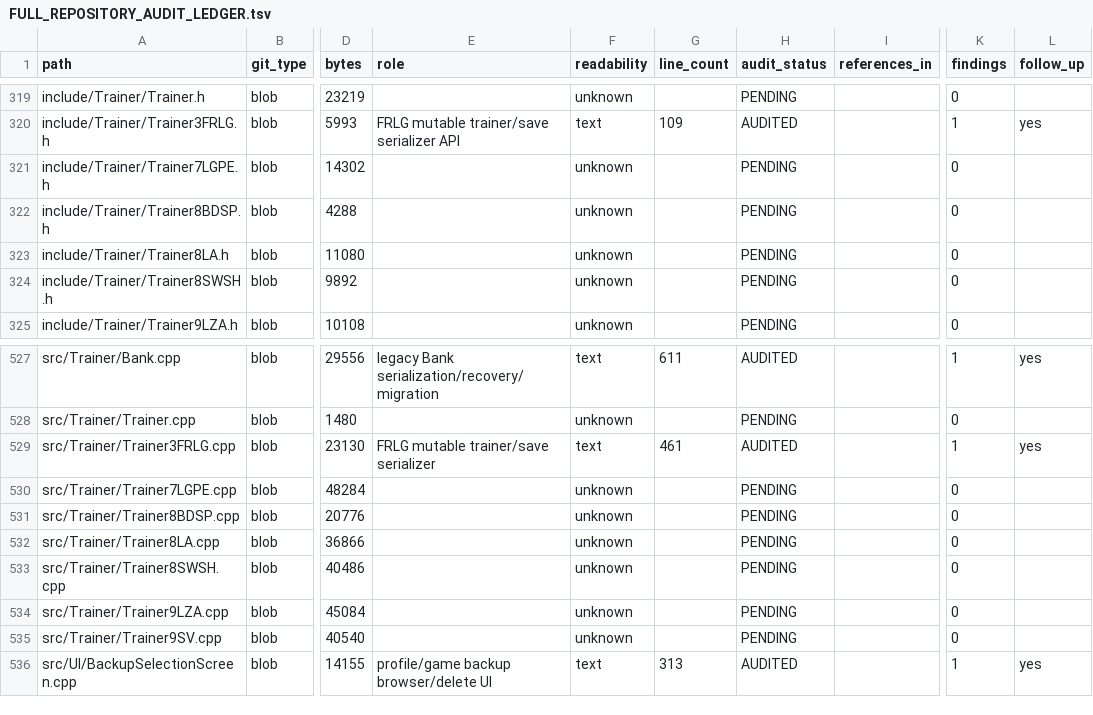
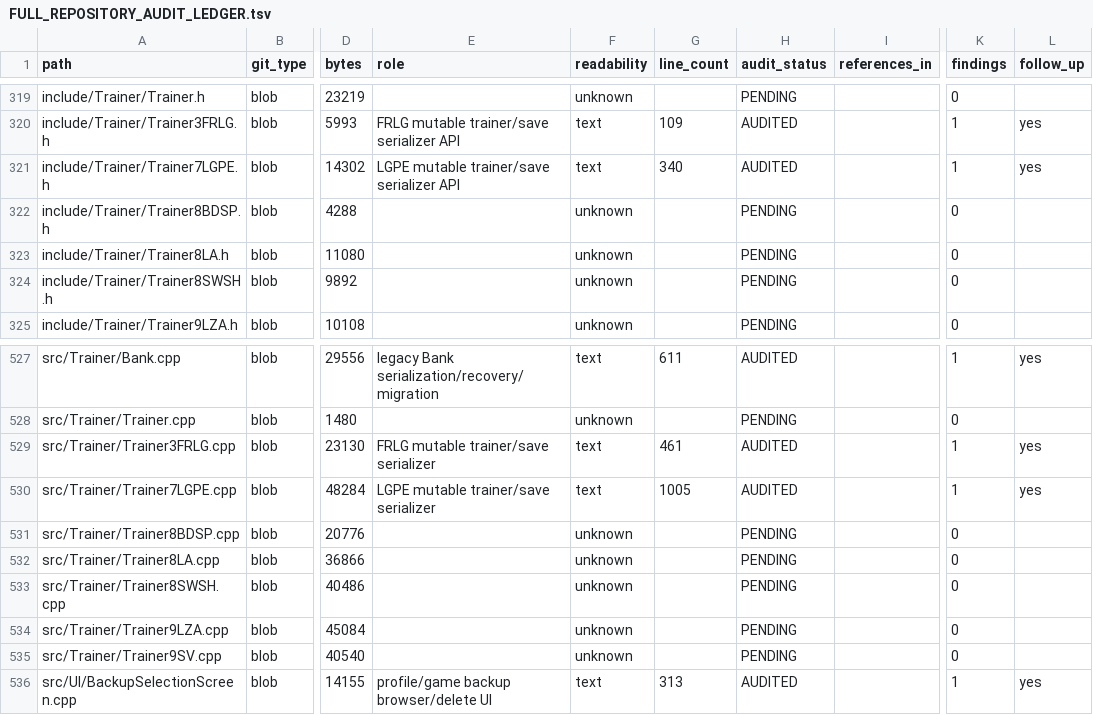
Before and after one commit to GlitchedZeus/PokeBank-NX, a TSV file: docs/FULL_REPOSITORY_AUDIT_LEDGER.tsv, drawn as a sheet; only a part is shown, gaps mark what is left out; the diff names each change by its address in the sheet, - before the commit and + after, or states it on an @@ line.

Commit message:
audit: complete LGPE trainer serializer review

```diff
--- a/docs/FULL_REPOSITORY_AUDIT_LEDGER.tsv
+++ b/docs/FULL_REPOSITORY_AUDIT_LEDGER.tsv
-E321 (role): (empty)
+E321 (role): LGPE mutable trainer/save serializer API
-F321 (readability): unknown
+F321 (readability): text
-G321 (line_count): (empty)
+G321 (line_count): 340
-H321 (audit_status): PENDING
+H321 (audit_status): AUDITED
-K321 (findings): 0
+K321 (findings): 1
-L321 (follow_up): (empty)
+L321 (follow_up): yes
-E530 (role): (empty)
+E530 (role): LGPE mutable trainer/save serializer
-F530 (readability): unknown
+F530 (readability): text
-G530 (line_count): (empty)
+G530 (line_count): 1005
-H530 (audit_status): PENDING
+H530 (audit_status): AUDITED
-K530 (findings): 0
+K530 (findings): 1
-L530 (follow_up): (empty)
+L530 (follow_up): yes
```
